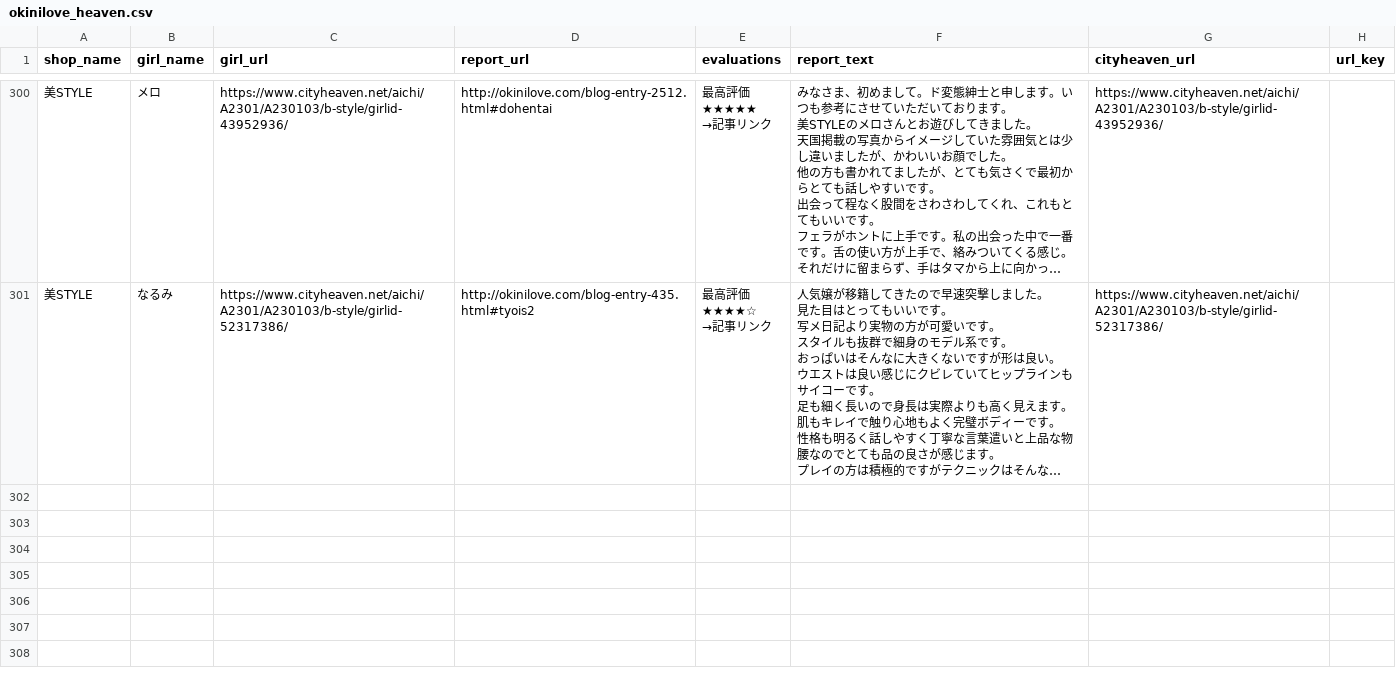
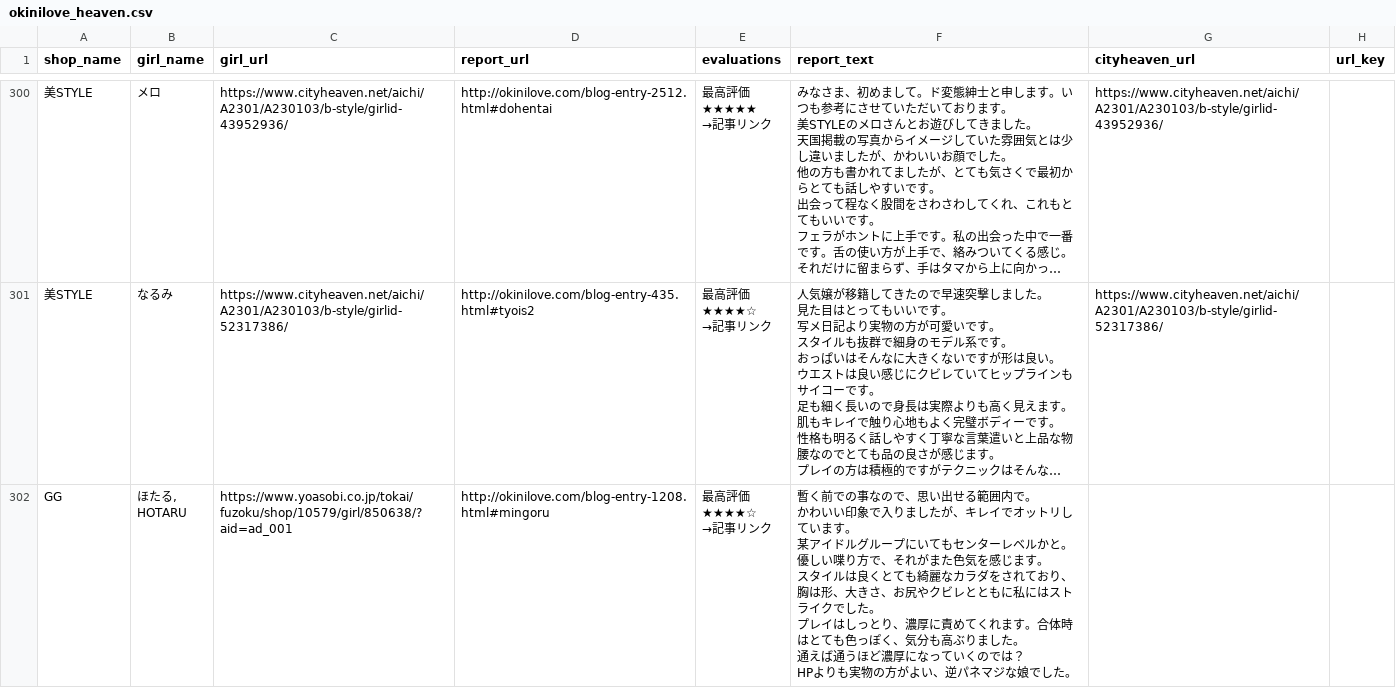
Before and after one commit to daichoco/heaven, a CSV file: data/okinilove_heaven.csv, drawn as a sheet; only a part is shown, gaps mark what is left out; long unchanged cells end in …; ↵ is a line break in a cell; the diff names each change by its address in the sheet, - before the commit and + after, or states it on an @@ line.

```diff
--- a/data/okinilove_heaven.csv
+++ b/data/okinilove_heaven.csv
+row 302: GG | ほたる, ↵ HOTARU | https://www.yoasobi.co.jp/tokai/fuzoku/shop/10579/girl/850638/?aid=ad_001 | http://okinilove.com/blog-entry-1208.html#mingoru | 最高評価 ↵ ★★★★☆ ↵ →記事リンク | 暫く前での事なので、思い出せる範囲内で。 ↵ かわいい印象で入りましたが、キレイでオットリしています。 ↵ 某アイドルグループにいてもセンターレベルかと。 ↵ 優しい喋り方で、それがまた色気を感じます。 ↵ スタイルは良くとても綺麗なカラダをされており、胸は形、大きさ、お尻やクビレとともに私にはストライクでした。 ↵ プレイはしっとり、濃厚に責めてくれます。合体時はとても色っぽく、気分も高ぶりました。 ↵ 通えば通うほど濃厚になっていくのでは？ ↵ HPよりも実物の方がよい、逆パネマジな娘でした。
```
Also changed, not shown: 3 other files.
